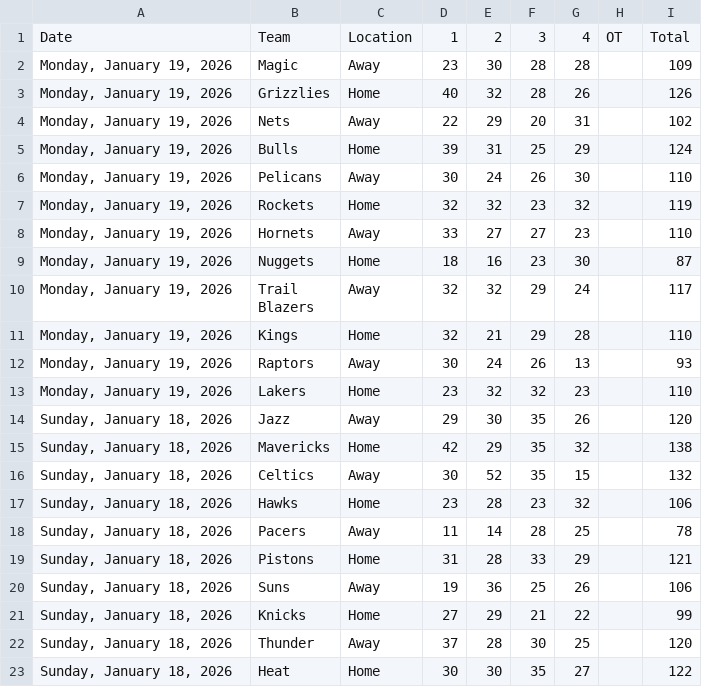
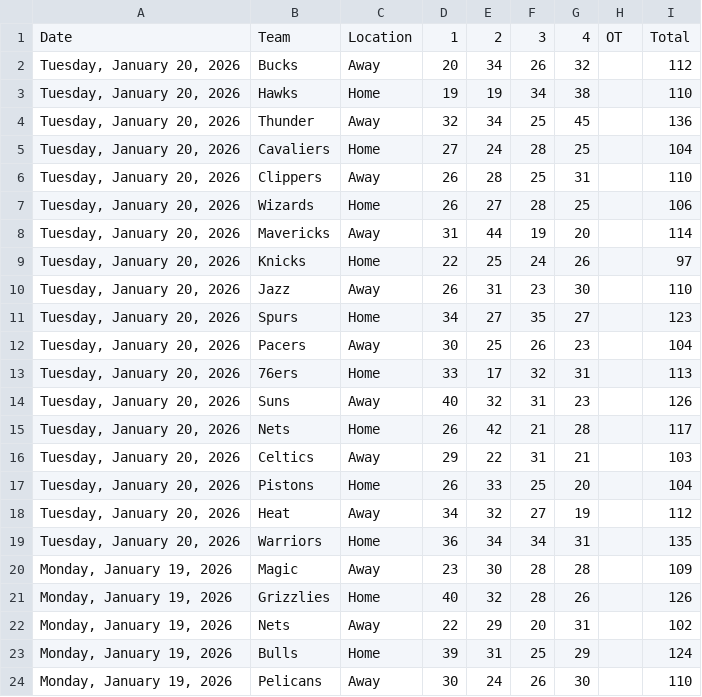
Before and after one commit to Daniel-CM327/NBA-Scoreboard, a CSV file: nba_scoreboard_data.csv, drawn as a sheet; only a part is shown; the shorter side is filled out with more unchanged rows; the diff names each change by its address in the sheet, - before the commit and + after, or states it on an @@ line.

```diff
--- a/nba_scoreboard_data.csv
+++ b/nba_scoreboard_data.csv
+row 2: Tuesday, January 20, 2026 | Bucks | Away | 20 | 34 | 26 | 32 |  | 112
+row 3: Tuesday, January 20, 2026 | Hawks | Home | 19 | 19 | 34 | 38 |  | 110
+row 4: Tuesday, January 20, 2026 | Thunder | Away | 32 | 34 | 25 | 45 |  | 136
+row 5: Tuesday, January 20, 2026 | Cavaliers | Home | 27 | 24 | 28 | 25 |  | 104
+row 6: Tuesday, January 20, 2026 | Clippers | Away | 26 | 28 | 25 | 31 |  | 110
+row 7: Tuesday, January 20, 2026 | Wizards | Home | 26 | 27 | 28 | 25 |  | 106
+row 8: Tuesday, January 20, 2026 | Mavericks | Away | 31 | 44 | 19 | 20 |  | 114
+row 9: Tuesday, January 20, 2026 | Knicks | Home | 22 | 25 | 24 | 26 |  | 97
+row 10: Tuesday, January 20, 2026 | Jazz | Away | 26 | 31 | 23 | 30 |  | 110
+row 11: Tuesday, January 20, 2026 | Spurs | Home | 34 | 27 | 35 | 27 |  | 123
+row 12: Tuesday, January 20, 2026 | Pacers | Away | 30 | 25 | 26 | 23 |  | 104
+row 13: Tuesday, January 20, 2026 | 76ers | Home | 33 | 17 | 32 | 31 |  | 113
+row 14: Tuesday, January 20, 2026 | Suns | Away | 40 | 32 | 31 | 23 |  | 126
+row 15: Tuesday, January 20, 2026 | Nets | Home | 26 | 42 | 21 | 28 |  | 117
+row 16: Tuesday, January 20, 2026 | Celtics | Away | 29 | 22 | 31 | 21 |  | 103
+row 17: Tuesday, January 20, 2026 | Pistons | Home | 26 | 33 | 25 | 20 |  | 104
+row 18: Tuesday, January 20, 2026 | Heat | Away | 34 | 32 | 27 | 19 |  | 112
+row 19: Tuesday, January 20, 2026 | Warriors | Home | 36 | 34 | 34 | 31 |  | 135
```
